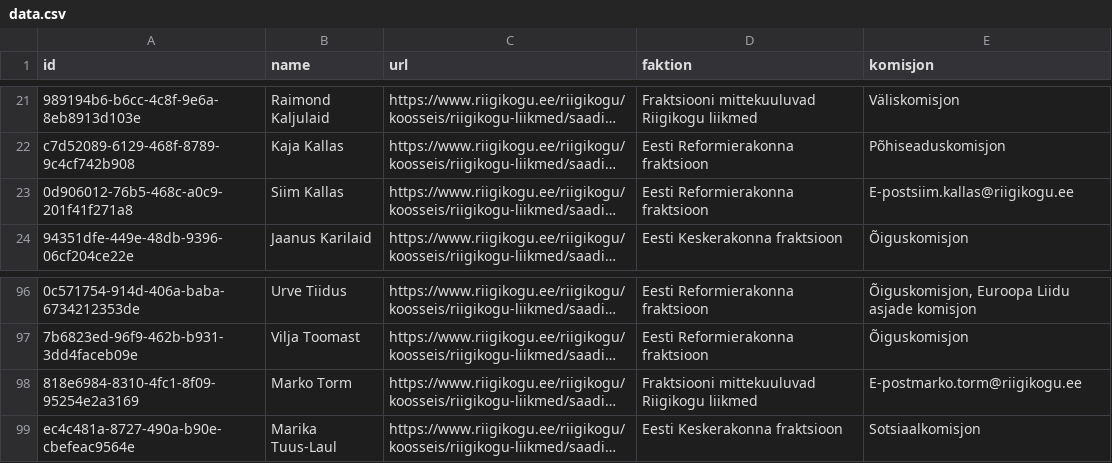
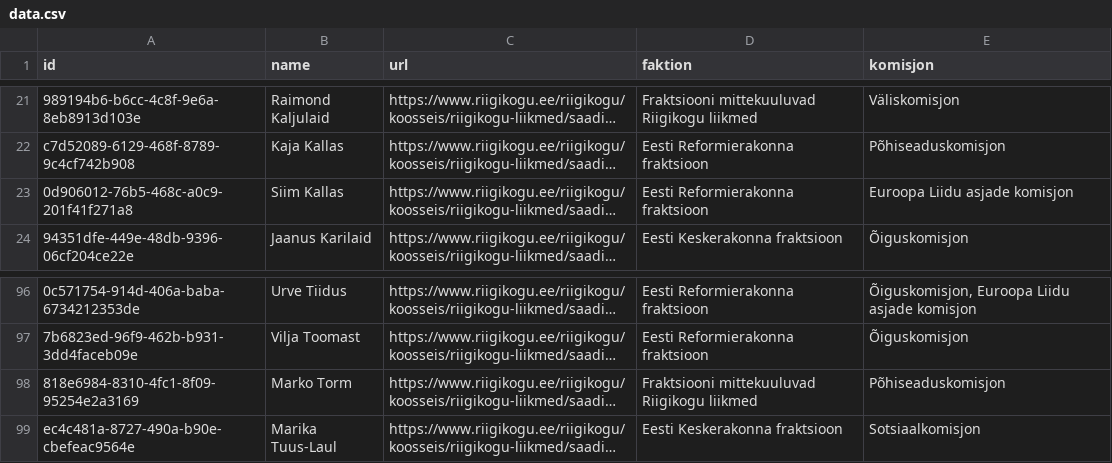
Before and after one commit to every-politician-scrapers/estonia-riigikogu, a CSV file: data.csv, drawn as a sheet; only a part is shown, gaps mark what is left out; long unchanged cells end in …; the diff names each change by its address in the sheet, - before the commit and + after, or states it on an @@ line.

```diff
--- a/data.csv
+++ b/data.csv
-E23 (komisjon): E-postsiim.kallas@riigikogu.ee
+E23 (komisjon): Euroopa Liidu asjade komisjon
-E98 (komisjon): E-postmarko.torm@riigikogu.ee
+E98 (komisjon): Põhiseaduskomisjon
```
